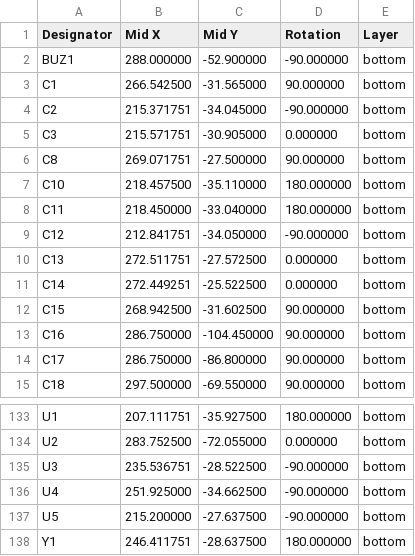
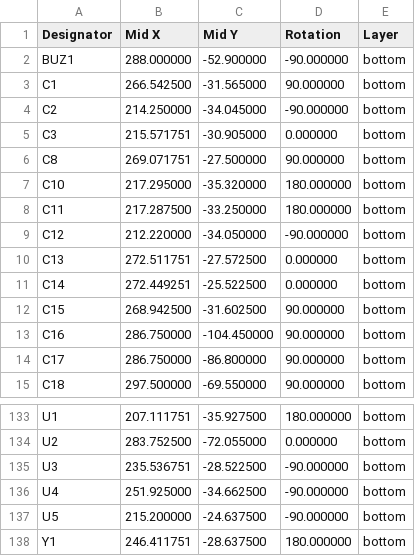
Before and after one commit to djvs/m0116, a CSV file: outputs/gerber/jlcpcb-cpl-bottom.csv, drawn as a sheet; only a part is shown, gaps mark what is left out.

```diff
--- a/outputs/gerber/jlcpcb-cpl-bottom.csv
+++ b/outputs/gerber/jlcpcb-cpl-bottom.csv
@@ -3,8 +3,8 @@ Designator,Mid X,Mid Y,Rotation,Layer
 "C1",266.542500,-31.565000,90.000000,bottom
-"C2",215.371751,-34.045000,-90.000000,bottom
+"C2",214.250000,-34.045000,-90.000000,bottom
 "C3",215.571751,-30.905000,0.000000,bottom
 "C8",269.071751,-27.500000,90.000000,bottom
-"C10",218.457500,-35.110000,180.000000,bottom
-"C11",218.450000,-33.040000,180.000000,bottom
-"C12",212.841751,-34.050000,-90.000000,bottom
+"C10",217.295000,-35.320000,180.000000,bottom
+"C11",217.287500,-33.250000,180.000000,bottom
+"C12",212.220000,-34.050000,-90.000000,bottom
 "C13",272.511751,-27.572500,0.000000,bottom
@@ -136,3 +136,3 @@ Designator,Mid X,Mid Y,Rotation,Layer
 "U4",251.925000,-34.662500,-90.000000,bottom
-"U5",215.200000,-27.637500,-90.000000,bottom
+"U5",215.200000,-24.637500,-90.000000,bottom
 "Y1",246.411751,-28.637500,180.000000,bottom
```
Also changed, not shown: outputs/gerber/jlcpcb-bom.csv, outputs/gerber/jlcpcb-cpl-top.csv, 37 other files.
